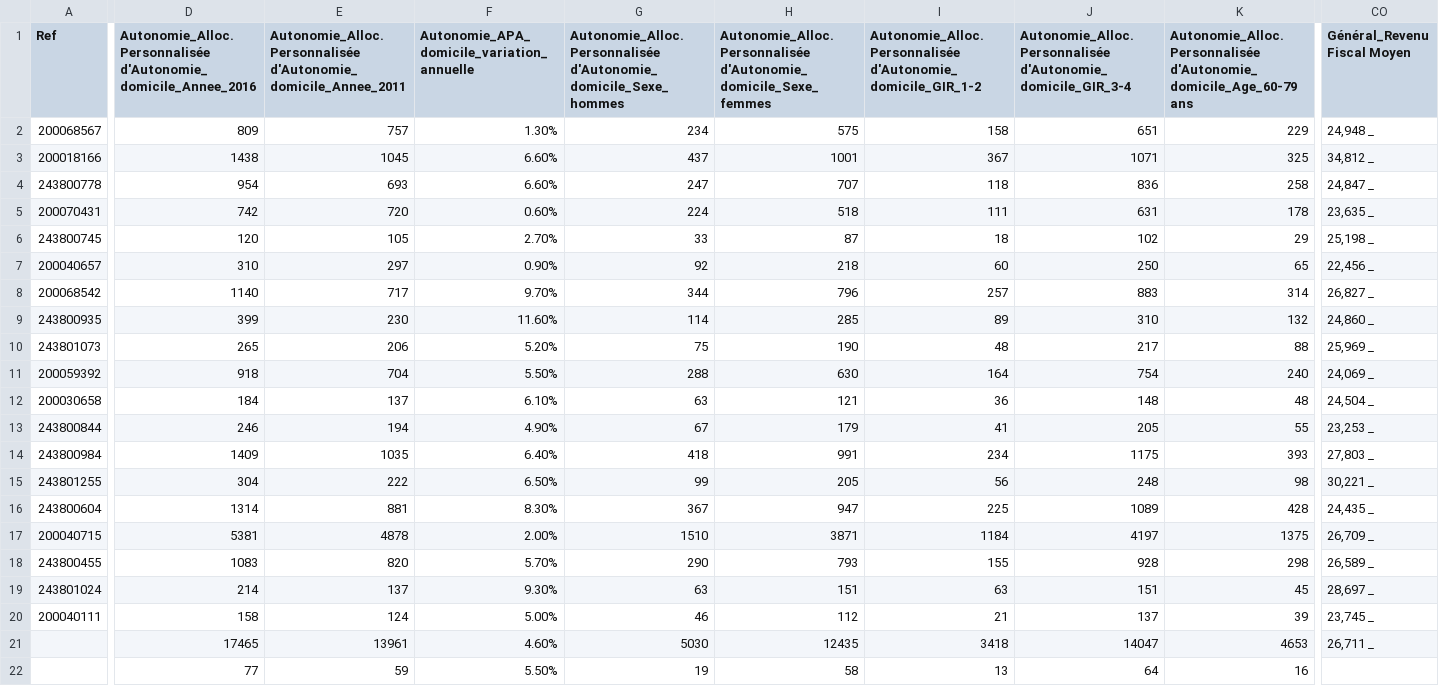
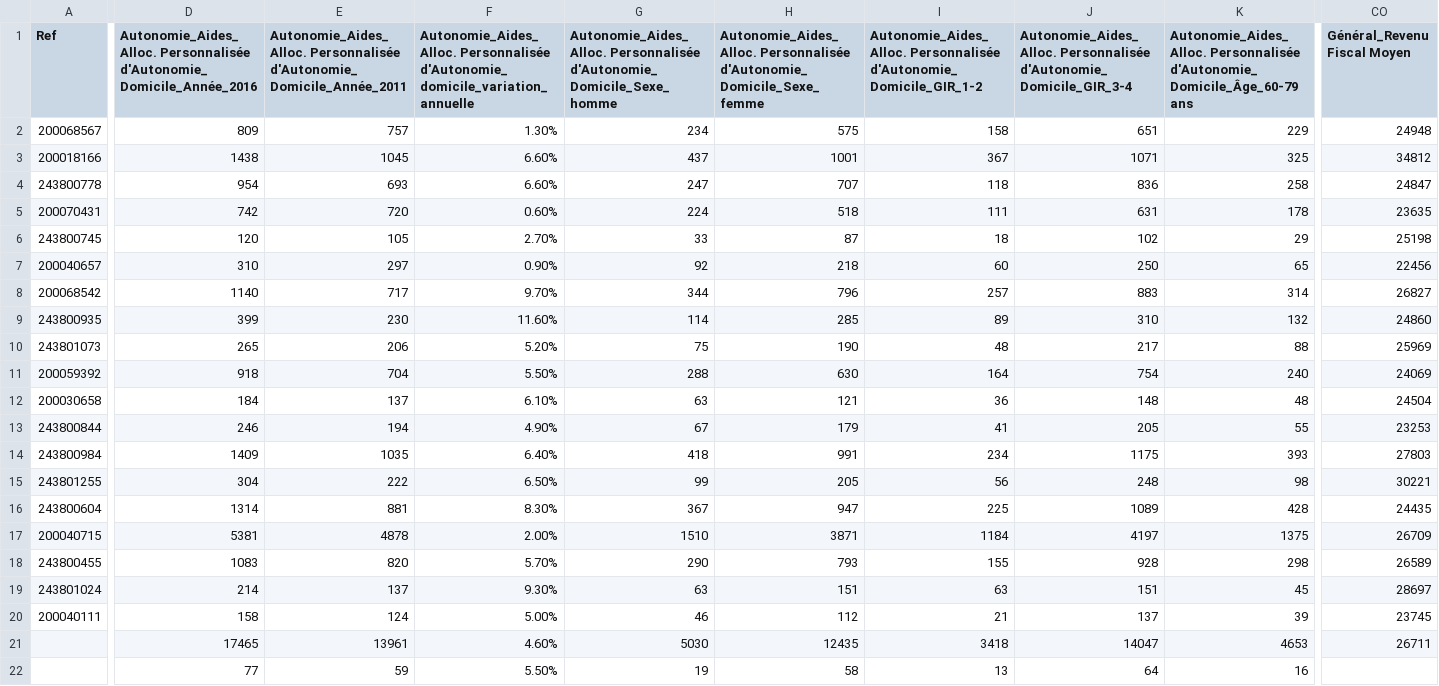
Before and after one commit to myjyby/donneesEnCordee, a CSV file: data/data.csv, drawn as a sheet; only a part is shown, gaps mark what is left out; the diff covers the shown part only; the diff names each change by its address in the sheet, - before the commit and + after, or states it on an @@ line.

```diff
--- a/data/data.csv
+++ b/data/data.csv
-D1: Autonomie_Alloc. Personnalisée d'Autonomie_domicile_Annee_2016
+D1: Autonomie_Aides_Alloc. Personnalisée d'Autonomie_Domicile_Année_2016
-E1: Autonomie_Alloc. Personnalisée d'Autonomie_domicile_Annee_2011
+E1: Autonomie_Aides_Alloc. Personnalisée d'Autonomie_Domicile_Année_2011
-F1: Autonomie_APA_domicile_variation_annuelle
+F1: Autonomie_Aides_Alloc. Personnalisée d'Autonomie_domicile_variation_annuelle
-G1: Autonomie_Alloc. Personnalisée d'Autonomie_domicile_Sexe_hommes
+G1: Autonomie_Aides_Alloc. Personnalisée d'Autonomie_Domicile_Sexe_homme
-H1: Autonomie_Alloc. Personnalisée d'Autonomie_domicile_Sexe_femmes
+H1: Autonomie_Aides_Alloc. Personnalisée d'Autonomie_Domicile_Sexe_femme
-I1: Autonomie_Alloc. Personnalisée d'Autonomie_domicile_GIR_1-2
+I1: Autonomie_Aides_Alloc. Personnalisée d'Autonomie_Domicile_GIR_1-2
-J1: Autonomie_Alloc. Personnalisée d'Autonomie_domicile_GIR_3-4
+J1: Autonomie_Aides_Alloc. Personnalisée d'Autonomie_Domicile_GIR_3-4
-K1: Autonomie_Alloc. Personnalisée d'Autonomie_domicile_Age_60-79 ans
+K1: Autonomie_Aides_Alloc. Personnalisée d'Autonomie_Domicile_Âge_60-79 ans
-CO2 (Général_Revenu Fiscal Moyen): 24,948 _
+CO2 (Général_Revenu Fiscal Moyen): 24948
-CO3 (Général_Revenu Fiscal Moyen): 34,812 _
+CO3 (Général_Revenu Fiscal Moyen): 34812
-CO4 (Général_Revenu Fiscal Moyen): 24,847 _
+CO4 (Général_Revenu Fiscal Moyen): 24847
-CO5 (Général_Revenu Fiscal Moyen): 23,635 _
+CO5 (Général_Revenu Fiscal Moyen): 23635
-CO6 (Général_Revenu Fiscal Moyen): 25,198 _
+CO6 (Général_Revenu Fiscal Moyen): 25198
-CO7 (Général_Revenu Fiscal Moyen): 22,456 _
+CO7 (Général_Revenu Fiscal Moyen): 22456
-CO8 (Général_Revenu Fiscal Moyen): 26,827 _
+CO8 (Général_Revenu Fiscal Moyen): 26827
-CO9 (Général_Revenu Fiscal Moyen): 24,860 _
+CO9 (Général_Revenu Fiscal Moyen): 24860
-CO10 (Général_Revenu Fiscal Moyen): 25,969 _
+CO10 (Général_Revenu Fiscal Moyen): 25969
-CO11 (Général_Revenu Fiscal Moyen): 24,069 _
+CO11 (Général_Revenu Fiscal Moyen): 24069
-CO12 (Général_Revenu Fiscal Moyen): 24,504 _
+CO12 (Général_Revenu Fiscal Moyen): 24504
-CO13 (Général_Revenu Fiscal Moyen): 23,253 _
+CO13 (Général_Revenu Fiscal Moyen): 23253
-CO14 (Général_Revenu Fiscal Moyen): 27,803 _
+CO14 (Général_Revenu Fiscal Moyen): 27803
-CO15 (Général_Revenu Fiscal Moyen): 30,221 _
+CO15 (Général_Revenu Fiscal Moyen): 30221
-CO16 (Général_Revenu Fiscal Moyen): 24,435 _
+CO16 (Général_Revenu Fiscal Moyen): 24435
-CO17 (Général_Revenu Fiscal Moyen): 26,709 _
+CO17 (Général_Revenu Fiscal Moyen): 26709
-CO18 (Général_Revenu Fiscal Moyen): 26,589 _
+CO18 (Général_Revenu Fiscal Moyen): 26589
-CO19 (Général_Revenu Fiscal Moyen): 28,697 _
+CO19 (Général_Revenu Fiscal Moyen): 28697
-CO20 (Général_Revenu Fiscal Moyen): 23,745 _
+CO20 (Général_Revenu Fiscal Moyen): 23745
-CO21 (Général_Revenu Fiscal Moyen): 26,711 _
+CO21 (Général_Revenu Fiscal Moyen): 26711
```
Also changed, not shown: 71 edited cells elsewhere in this file, data/indicators.csv, 6 other files.
